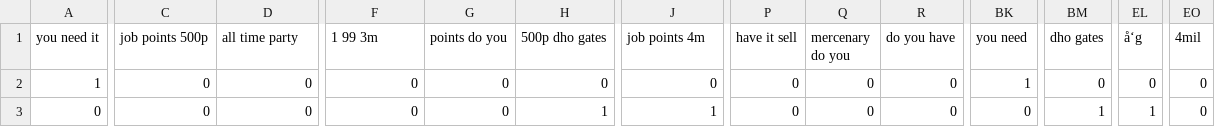
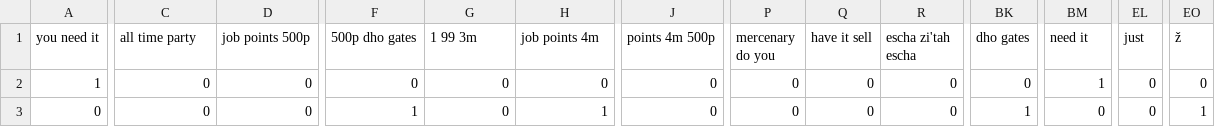
Before and after one commit to jlisic/shout_ml, a CSV file: example.csv, drawn as a sheet; only a part is shown, gaps mark what is left out; the diff covers the shown part only; the diff names each change by its address in the sheet, - before the commit and + after, or states it on an @@ line.

```diff
--- a/example.csv
+++ b/example.csv
-C1: job points 500p
+C1: all time party
-D1: all time party
+D1: job points 500p
-F1: 1 99 3m
+F1: 500p dho gates
-G1: points do you
+G1: 1 99 3m
-H1: 500p dho gates
+H1: job points 4m
-J1: job points 4m
+J1: points 4m 500p
-P1: have it sell
+P1: mercenary do you
-Q1: mercenary do you
+Q1: have it sell
-R1: do you have
+R1: escha zi'tah escha
-BK1: you need
+BK1: dho gates
-BM1: dho gates
+BM1: need it
-EL1: å‘g
+EL1: just
-EO1: 4mil
+EO1: ž
-BK2 (dho gates): 1
+BK2 (dho gates): 0
-BM2 (need it): 0
+BM2 (need it): 1
-F3 (500p dho gates): 0
+F3 (500p dho gates): 1
-J3 (points 4m 500p): 1
+J3 (points 4m 500p): 0
-BK3 (dho gates): 0
+BK3 (dho gates): 1
-BM3 (need it): 1
+BM3 (need it): 0
-EL3 (just): 1
+EL3 (just): 0
-EO3 (ž): 0
+EO3 (ž): 1
```
Also changed, not shown: 91 edited cells elsewhere in this file, 3 other files.
